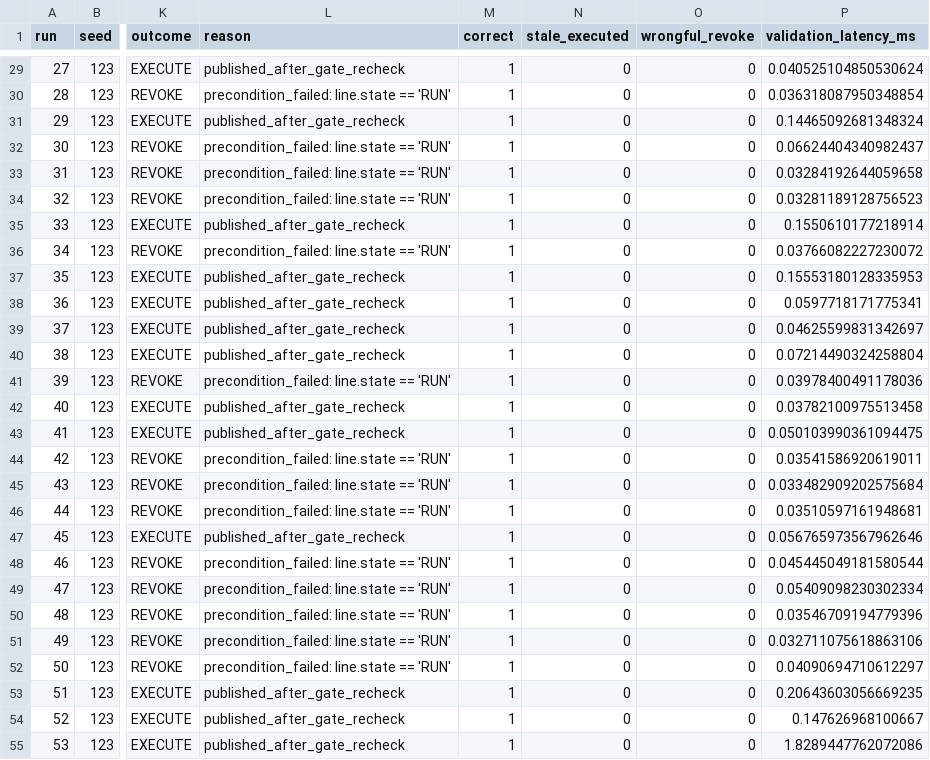
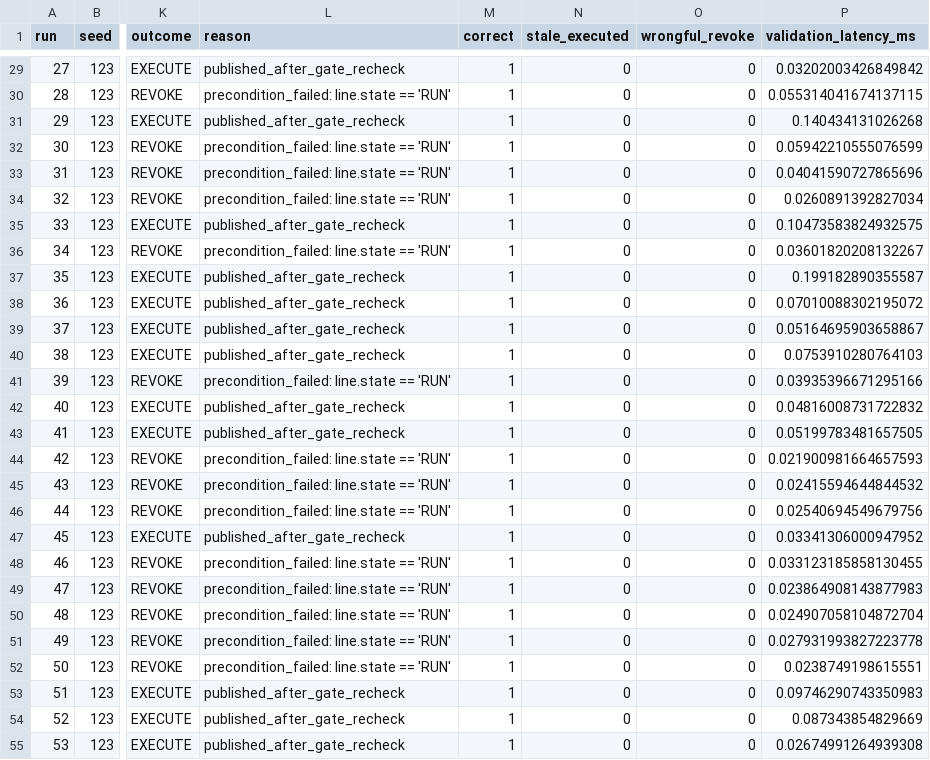
Before and after one commit to lucadagati/LD1-execution-gap-xair, a CSV file: data/execution-gap/e11_stratified_seed123.csv, drawn as a sheet; only a part is shown, gaps mark what is left out; the diff covers the shown part only; the diff names each change by its address in the sheet, - before the commit and + after, or states it on an @@ line.

```diff
--- a/data/execution-gap/e11_stratified_seed123.csv
+++ b/data/execution-gap/e11_stratified_seed123.csv
-P29 (validation_latency_ms): 0.040525104850530624
+P29 (validation_latency_ms): 0.03202003426849842
-P30 (validation_latency_ms): 0.036318087950348854
+P30 (validation_latency_ms): 0.055314041674137115
-P31 (validation_latency_ms): 0.14465092681348324
+P31 (validation_latency_ms): 0.140434131026268
-P32 (validation_latency_ms): 0.06624404340982437
+P32 (validation_latency_ms): 0.05942210555076599
-P33 (validation_latency_ms): 0.03284192644059658
+P33 (validation_latency_ms): 0.04041590727865696
-P34 (validation_latency_ms): 0.03281189128756523
+P34 (validation_latency_ms): 0.0260891392827034
-P35 (validation_latency_ms): 0.1550610177218914
+P35 (validation_latency_ms): 0.10473583824932575
-P36 (validation_latency_ms): 0.03766082227230072
+P36 (validation_latency_ms): 0.03601820208132267
-P37 (validation_latency_ms): 0.15553180128335953
+P37 (validation_latency_ms): 0.199182890355587
-P38 (validation_latency_ms): 0.0597718171775341
+P38 (validation_latency_ms): 0.07010088302195072
-P39 (validation_latency_ms): 0.04625599831342697
+P39 (validation_latency_ms): 0.05164695903658867
-P40 (validation_latency_ms): 0.07214490324258804
+P40 (validation_latency_ms): 0.0753910280764103
-P41 (validation_latency_ms): 0.03978400491178036
+P41 (validation_latency_ms): 0.03935396671295166
-P42 (validation_latency_ms): 0.03782100975513458
+P42 (validation_latency_ms): 0.04816008731722832
-P43 (validation_latency_ms): 0.050103990361094475
+P43 (validation_latency_ms): 0.05199783481657505
-P44 (validation_latency_ms): 0.03541586920619011
+P44 (validation_latency_ms): 0.021900981664657593
-P45 (validation_latency_ms): 0.033482909202575684
+P45 (validation_latency_ms): 0.02415594644844532
-P46 (validation_latency_ms): 0.03510597161948681
+P46 (validation_latency_ms): 0.02540694549679756
-P47 (validation_latency_ms): 0.056765973567962646
+P47 (validation_latency_ms): 0.03341306000947952
-P48 (validation_latency_ms): 0.045445049181580544
+P48 (validation_latency_ms): 0.033123185858130455
-P49 (validation_latency_ms): 0.05409098230302334
+P49 (validation_latency_ms): 0.023864908143877983
-P50 (validation_latency_ms): 0.03546709194779396
+P50 (validation_latency_ms): 0.024907058104872704
-P51 (validation_latency_ms): 0.032711075618863106
+P51 (validation_latency_ms): 0.027931993827223778
-P52 (validation_latency_ms): 0.04090694710612297
+P52 (validation_latency_ms): 0.0238749198615551
-P53 (validation_latency_ms): 0.20643603056669235
+P53 (validation_latency_ms): 0.09746290743350983
-P54 (validation_latency_ms): 0.147626968100667
+P54 (validation_latency_ms): 0.087343854829669
-P55 (validation_latency_ms): 1.8289447762072086
+P55 (validation_latency_ms): 0.02674991264939308
```
Also changed, not shown: 73 edited cells elsewhere in this file, data/execution-gap/e10_toctou.csv, data/execution-gap/e10_toctou_boundary.csv, 38 other files.
